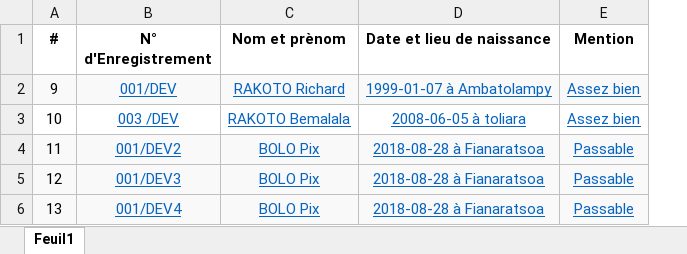
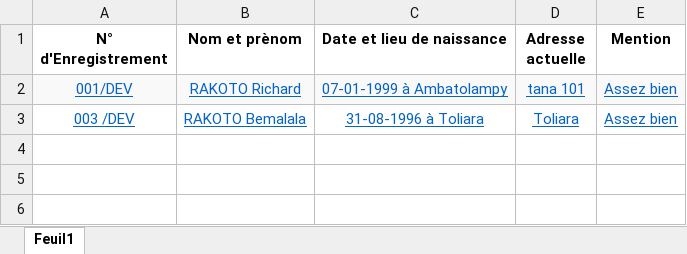
Before and after one commit to Angelo-lookapps/equivalenceFOP, an Excel workbook: test1.xlsx, sheet Feuil1, drawn as a sheet; values as stored, in another font and other column widths than the file's, no borders; removed rows and columns are numbered as before the commit, all else as after; the diff names each change by its address in the sheet, - before the commit and + after, or states it on an @@ line.

Commit message:
adding and update
search diplome in :
            newArrete, newListePromotion
error: the result of dateNaissance in CIN entity is incorrect (cause:  convertStringToDate doesn't accept yyyy-MM-dd)

```diff
--- a/test1.xlsx (sheet Feuil1)
+++ b/test1.xlsx (sheet Feuil1)
-column A (#), rows 2-3: 9 | 10
+column D (Adresse actuelle), rows 2-3: tana 101 | Toliara
-C2 (Date et lieu de naissance): 1999-01-07 à Ambatolampy
+C2 (Date et lieu de naissance): 07-01-1999 à Ambatolampy
-C3 (Date et lieu de naissance): 2008-06-05 à toliara
+C3 (Date et lieu de naissance): 31-08-1996 à Toliara
-row 4: 11 | 001/DEV2 | BOLO Pix | 2018-08-28 à Fianaratsoa | Passable
-row 5: 12 | 001/DEV3 | BOLO Pix | 2018-08-28 à Fianaratsoa | Passable
-row 6: 13 | 001/DEV4 | BOLO Pix | 2018-08-28 à Fianaratsoa | Passable
```
Also changed, not shown: 24 other files.
